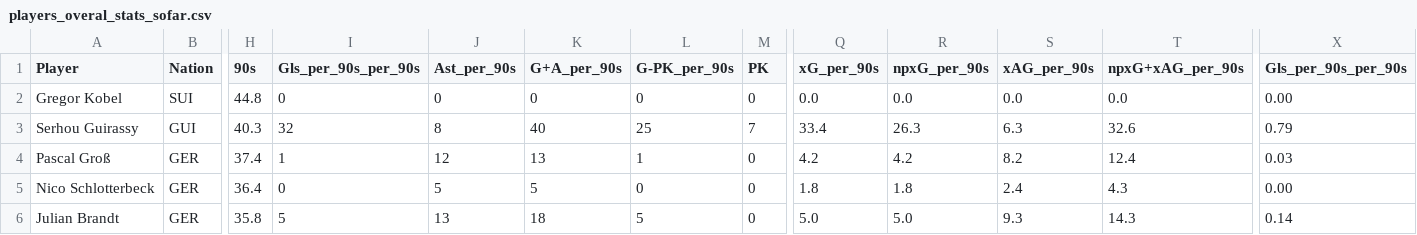
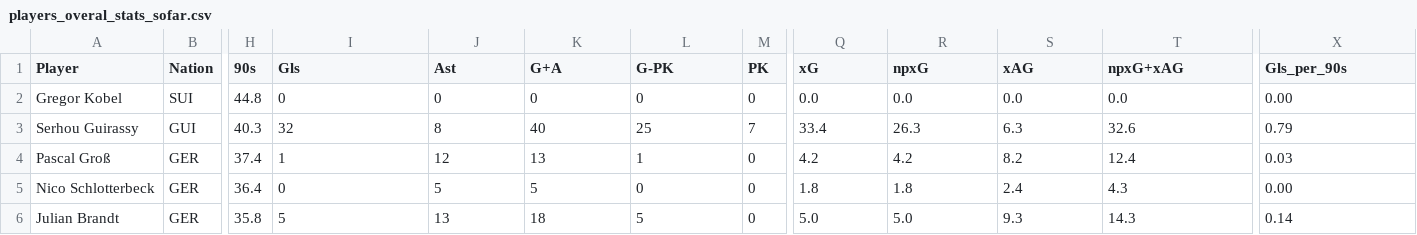
Before and after one commit to TuanMinhDo1203/BorrusiaDortmund-player-fatigue-analyzer, a CSV file: players_overal_stats_sofar.csv, drawn as a sheet; only a part is shown, gaps mark what is left out; the diff names each change by its address in the sheet, - before the commit and + after, or states it on an @@ line.

```diff
--- a/players_overal_stats_sofar.csv
+++ b/players_overal_stats_sofar.csv
-I1: Gls_per_90s_per_90s
+I1: Gls
-J1: Ast_per_90s
+J1: Ast
-K1: G+A_per_90s
+K1: G+A
-L1: G-PK_per_90s
+L1: G-PK
-Q1: xG_per_90s
+Q1: xG
-R1: npxG_per_90s
+R1: npxG
-S1: xAG_per_90s
+S1: xAG
-T1: npxG+xAG_per_90s
+T1: npxG+xAG
-X1: Gls_per_90s_per_90s
+X1: Gls_per_90s
```
Also changed, not shown: 1 other file.
